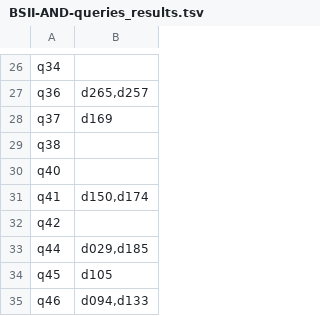
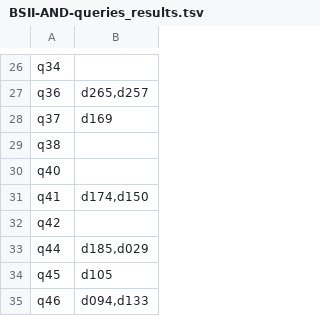
Before and after one commit to camilo-castaneda-hub/NLP, a TSV file: Tarea_1/BSII-AND-queries_results.tsv, drawn as a sheet; only a part is shown, gaps mark what is left out; the diff covers the shown part only.

```diff
--- a/Tarea_1/BSII-AND-queries_results.tsv
+++ b/Tarea_1/BSII-AND-queries_results.tsv
@@ -30,5 +30,5 @@ q38
 q40	
-q41	d150,d174
+q41	d174,d150
 q42	
-q44	d029,d185
+q44	d185,d029
 q45	d105
```
Also changed, not shown: 9 edited cells elsewhere in this file, 2 other files.
